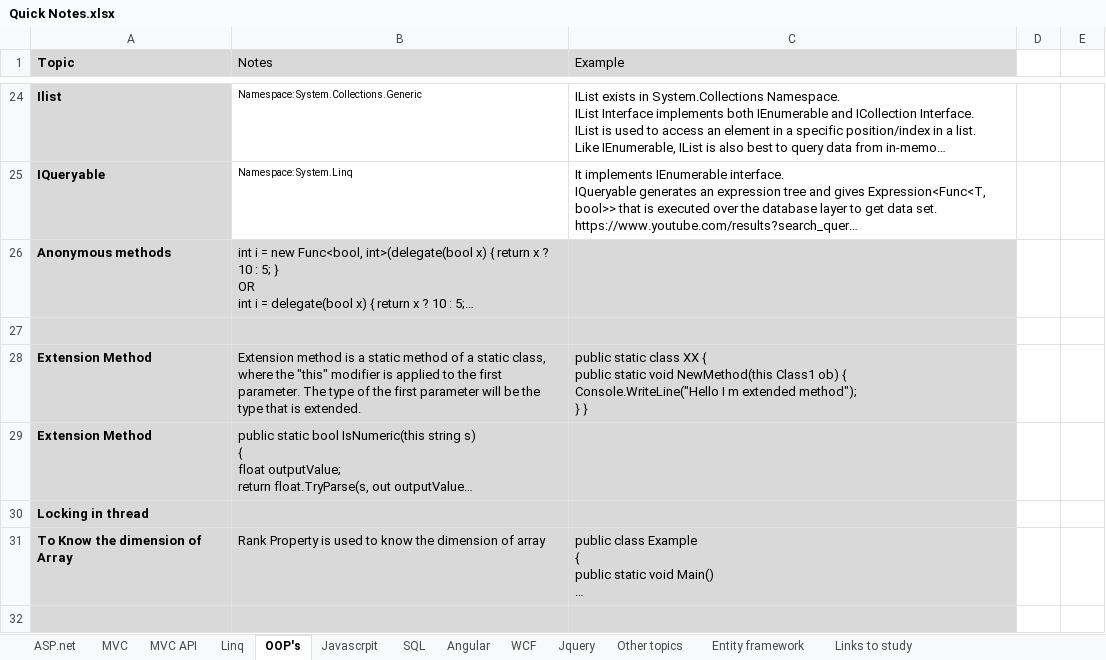
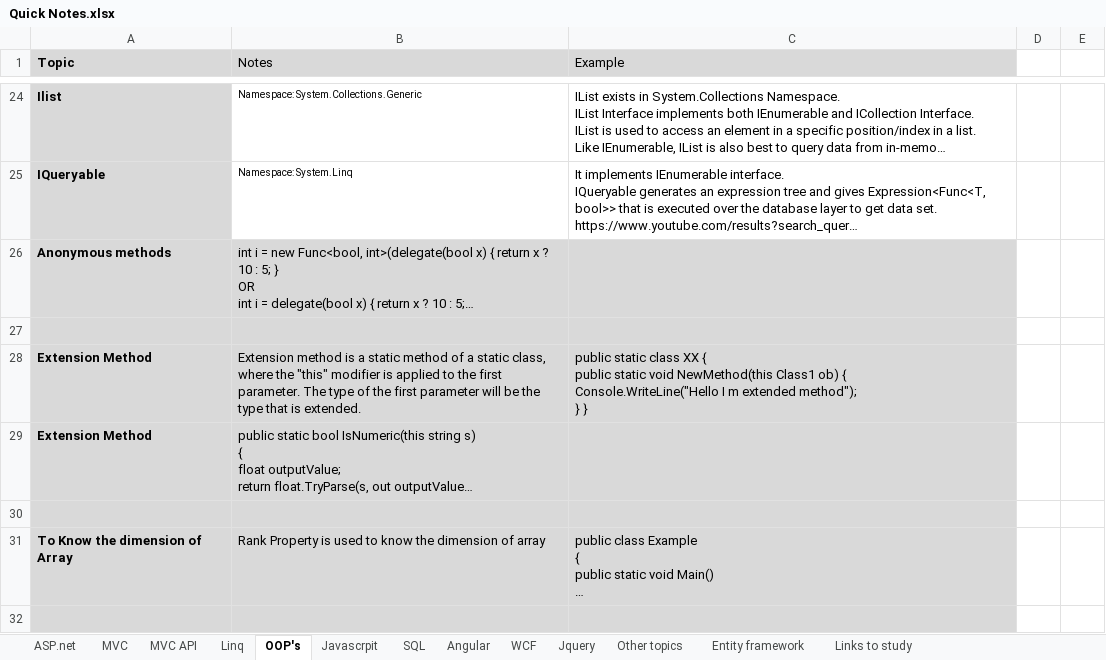
Before and after one commit to SameerBowade/Documents, an Excel workbook: Quick Notes.xlsx, sheet OOP's, drawn as a sheet; only a part is shown, gaps mark what is left out; long unchanged cells end in …; values as stored, in another font and other column widths than the file's, no borders; the diff covers the shown part only; the diff names each change by its address in the sheet, - before the commit and + after, or states it on an @@ line.

Commit message:
Add files via upload

```diff
--- a/Quick Notes.xlsx (sheet OOP's)
+++ b/Quick Notes.xlsx (sheet OOP's)
-A30 (Topic): Locking in thread
+A30 (Topic): (empty)
```
Also changed, not shown: 3 edited cells elsewhere in this sheet, sheet Jquery.
